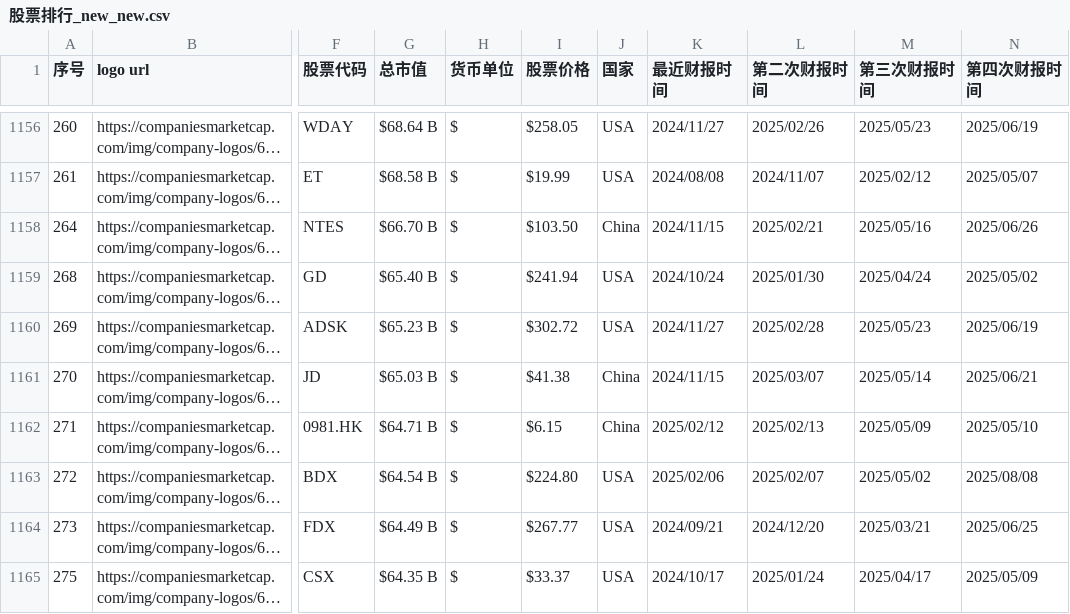
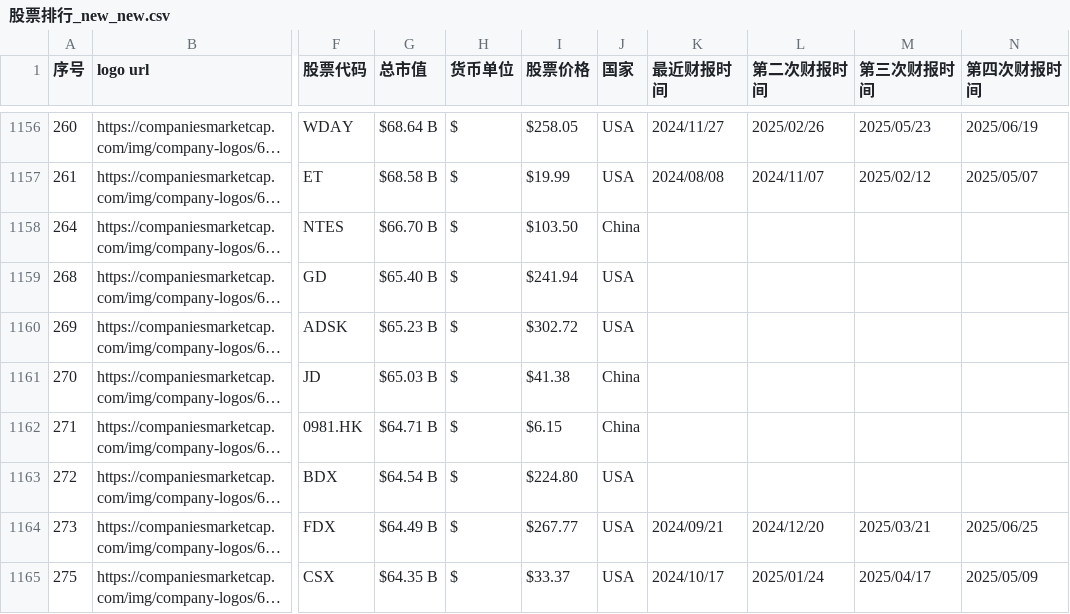
Before and after one commit to penouc/finance-calendar, a CSV file: stock_list/股票排行_new_new.csv, drawn as a sheet; only a part is shown, gaps mark what is left out; long unchanged cells end in …; the diff names each change by its address in the sheet, - before the commit and + after, or states it on an @@ line.

Commit message:
Update earnings data (2025-09-28)

```diff
--- a/stock_list/股票排行_new_new.csv
+++ b/stock_list/股票排行_new_new.csv
-K1158 (最近财报时间): 2024/11/15
+K1158 (最近财报时间): (empty)
-L1158 (第二次财报时间): 2025/02/21
+L1158 (第二次财报时间): (empty)
-M1158 (第三次财报时间): 2025/05/16
+M1158 (第三次财报时间): (empty)
-N1158 (第四次财报时间): 2025/06/26
+N1158 (第四次财报时间): (empty)
-K1159 (最近财报时间): 2024/10/24
+K1159 (最近财报时间): (empty)
-L1159 (第二次财报时间): 2025/01/30
+L1159 (第二次财报时间): (empty)
-M1159 (第三次财报时间): 2025/04/24
+M1159 (第三次财报时间): (empty)
-N1159 (第四次财报时间): 2025/05/02
+N1159 (第四次财报时间): (empty)
-K1160 (最近财报时间): 2024/11/27
+K1160 (最近财报时间): (empty)
-L1160 (第二次财报时间): 2025/02/28
+L1160 (第二次财报时间): (empty)
-M1160 (第三次财报时间): 2025/05/23
+M1160 (第三次财报时间): (empty)
-N1160 (第四次财报时间): 2025/06/19
+N1160 (第四次财报时间): (empty)
-K1161 (最近财报时间): 2024/11/15
+K1161 (最近财报时间): (empty)
-L1161 (第二次财报时间): 2025/03/07
+L1161 (第二次财报时间): (empty)
-M1161 (第三次财报时间): 2025/05/14
+M1161 (第三次财报时间): (empty)
-N1161 (第四次财报时间): 2025/06/21
+N1161 (第四次财报时间): (empty)
-K1162 (最近财报时间): 2025/02/12
+K1162 (最近财报时间): (empty)
-L1162 (第二次财报时间): 2025/02/13
+L1162 (第二次财报时间): (empty)
-M1162 (第三次财报时间): 2025/05/09
+M1162 (第三次财报时间): (empty)
-N1162 (第四次财报时间): 2025/05/10
+N1162 (第四次财报时间): (empty)
-K1163 (最近财报时间): 2025/02/06
+K1163 (最近财报时间): (empty)
-L1163 (第二次财报时间): 2025/02/07
+L1163 (第二次财报时间): (empty)
-M1163 (第三次财报时间): 2025/05/02
+M1163 (第三次财报时间): (empty)
-N1163 (第四次财报时间): 2025/08/08
+N1163 (第四次财报时间): (empty)
```
